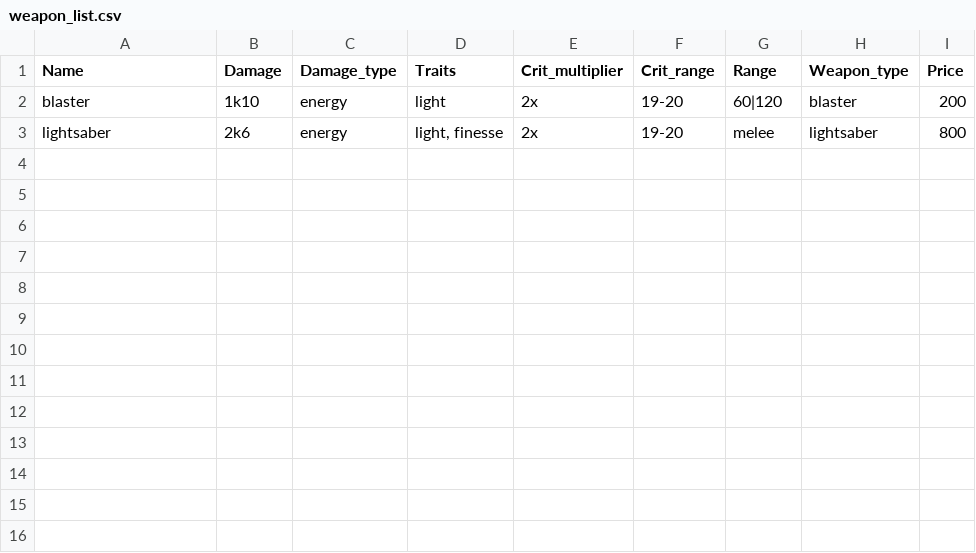
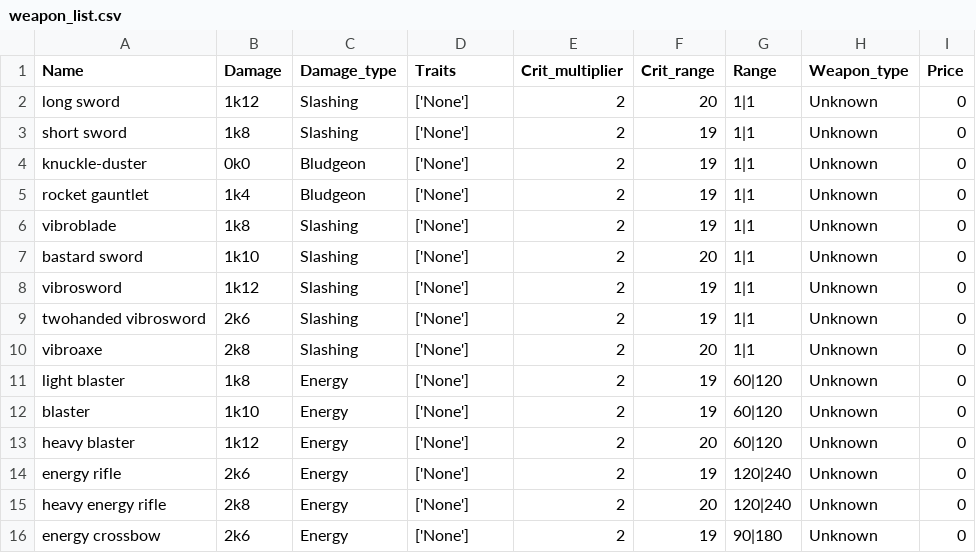
Before and after one commit to Kotleth/SW_DnD_Simulator, a CSV file: weapon_list.csv, drawn as a sheet.

Commit message:
[Content builder] Now weapon list is build from csv file.

```diff
--- a/weapon_list.csv
+++ b/weapon_list.csv
@@ -1,3 +1,16 @@
 Name;Damage;Damage_type;Traits;Crit_multiplier;Crit_range;Range;Weapon_type;Price
-blaster;1k10;energy;light;2x;19-20;60|120;blaster;200
-lightsaber;2k6;energy;light, finesse;2x;19-20;melee;lightsaber;800
+long sword;1k12;Slashing;['None'];2;20;1|1;Unknown;0
+short sword;1k8;Slashing;['None'];2;19;1|1;Unknown;0
+knuckle-duster;0k0;Bludgeon;['None'];2;19;1|1;Unknown;0
+rocket gauntlet;1k4;Bludgeon;['None'];2;19;1|1;Unknown;0
+vibroblade;1k8;Slashing;['None'];2;19;1|1;Unknown;0
+bastard sword;1k10;Slashing;['None'];2;20;1|1;Unknown;0
+vibrosword;1k12;Slashing;['None'];2;19;1|1;Unknown;0
+twohanded vibrosword;2k6;Slashing;['None'];2;19;1|1;Unknown;0
+vibroaxe;2k8;Slashing;['None'];2;20;1|1;Unknown;0
+light blaster;1k8;Energy;['None'];2;19;60|120;Unknown;0
+blaster;1k10;Energy;['None'];2;19;60|120;Unknown;0
+heavy blaster;1k12;Energy;['None'];2;20;60|120;Unknown;0
+energy rifle;2k6;Energy;['None'];2;19;120|240;Unknown;0
+heavy energy rifle;2k8;Energy;['None'];2;20;120|240;Unknown;0
+energy crossbow;2k6;Energy;['None'];2;19;90|180;Unknown;0
```
Also changed, not shown: 4 other files.
